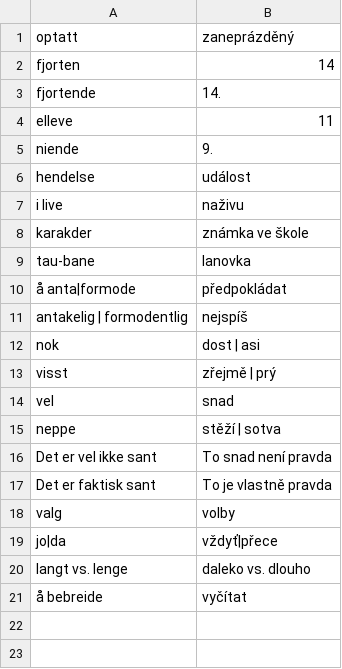
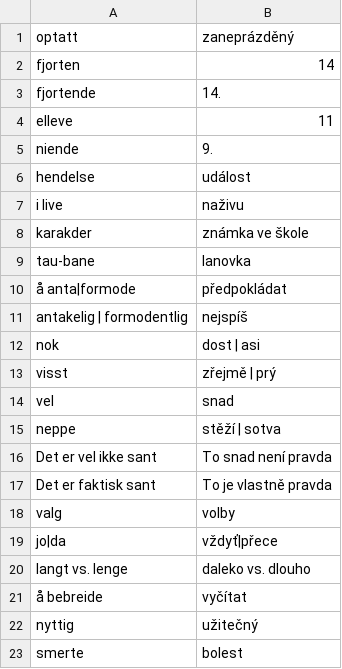
Before and after one commit to JanHoralik/quizlet-sets, a CSV file: Honza-norsk-ord.csv, drawn as a sheet.

Commit message:
New norsk

```diff
--- a/Honza-norsk-ord.csv
+++ b/Honza-norsk-ord.csv
@@ -21 +21,3 @@ langt vs. lenge, daleko vs. dlouho
 å bebreide, vyčítat
+nyttig, užitečný
+smerte, bolest
```
